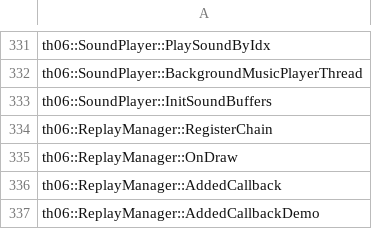
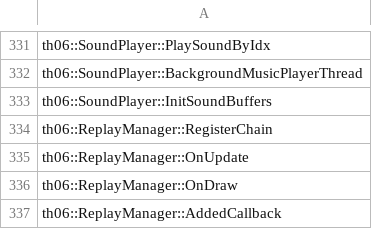
Before and after one commit to happyhavoc/th06, a CSV file: config/implemented.csv, drawn as a sheet; only a part is shown, gaps mark what is left out; the shorter side is filled out with more unchanged rows; the diff names each change by its address in the sheet, - before the commit and + after, or states it on an @@ line.

Commit message:
Implement ReplayManager::OnUpdate

```diff
--- a/config/implemented.csv
+++ b/config/implemented.csv
+row 335: th06::ReplayManager::OnUpdate
```
Also changed, not shown: config/stubbed.csv, 2 other files.
